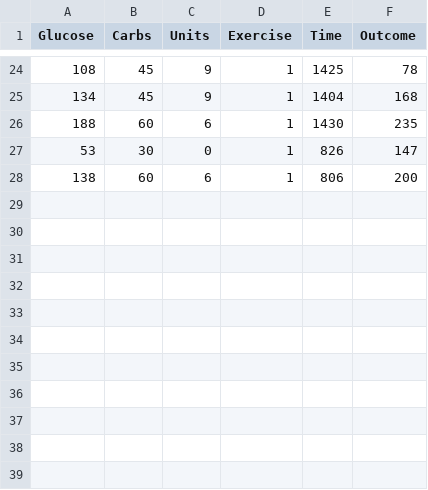
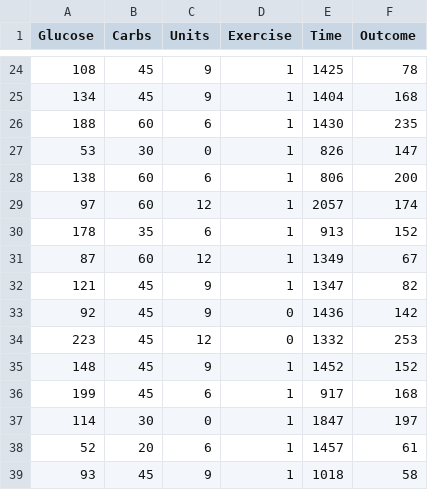
Before and after one commit to mauriciodeleonc/glucose-prediction, a CSV file: datasets/glucose.csv (was datasets/insulin.csv), drawn as a sheet; only a part is shown, gaps mark what is left out.

```diff
--- a/datasets/insulin.csv
+++ b/datasets/glucose.csv
@@ -28 +28,12 @@ Glucose,Carbs,Units,Exercise,Time,Outcome
 138,60,6,1,806,200
+97,60,12,1,2057,174
+178,35,6,1,913,152
+87,60,12,1,1349,67
+121,45,9,1,1347,82
+92,45,9,0,1436,142
+223,45,12,0,1332,253
+148,45,9,1,1452,152
+199,45,6,1,917,168
+114,30,0,1,1847,197
+52,20,6,1,1457,61
+93,45,9,1,1018,58
```
Also changed, not shown: 7 other files.
